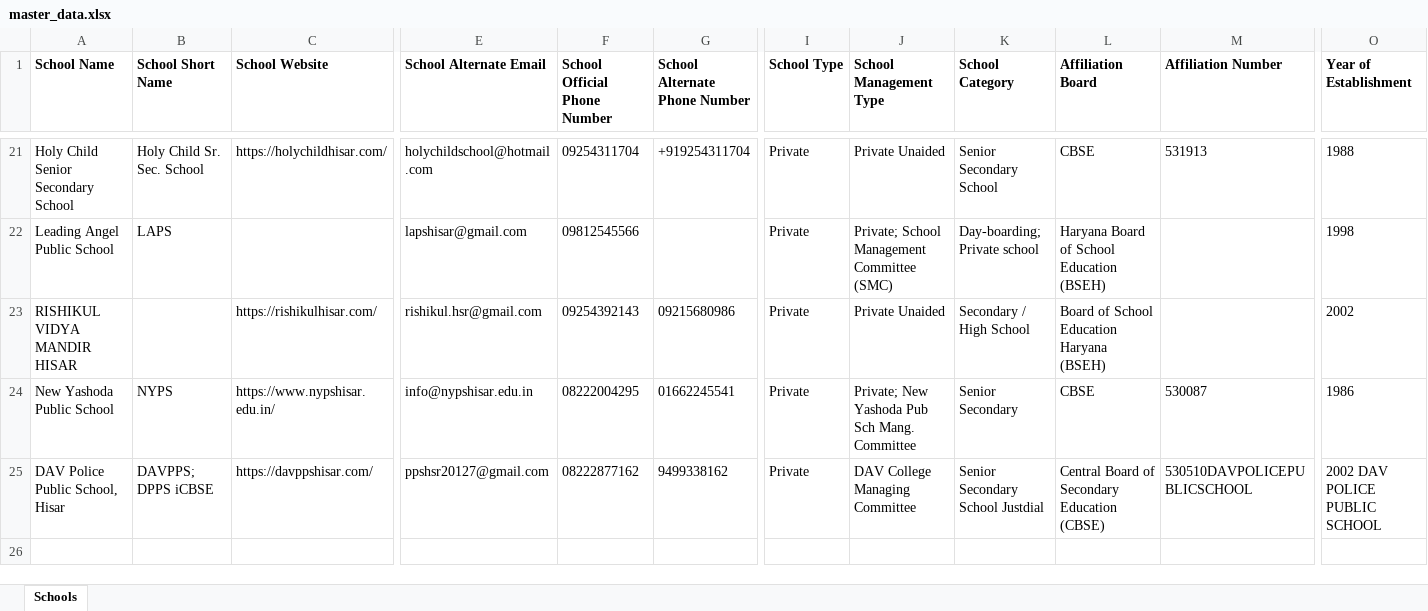
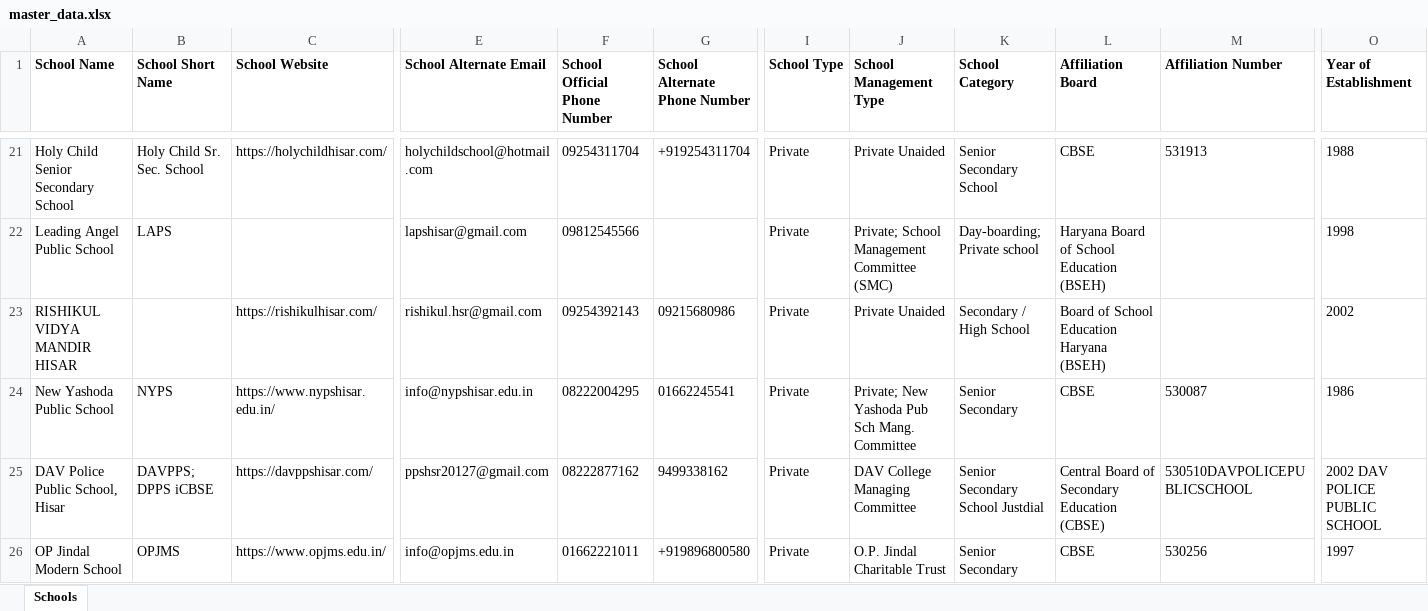
Before and after one commit to anandsagar6/School_Data_Scraper, an Excel workbook: Excel_Data/master_data.xlsx, sheet Schools, drawn as a sheet; only a part is shown, gaps mark what is left out; values as stored, in another font and other column widths than the file's, no borders; rows hold the shown columns only; the diff names each change by its address in the sheet, - before the commit and + after, or states it on an @@ line.

```diff
--- a/Excel_Data/master_data.xlsx (sheet Schools)
+++ b/Excel_Data/master_data.xlsx (sheet Schools)
+row 26: OP Jindal Modern School | OPJMS | https://www.opjms.edu.in/ | info@opjms.edu.in | 01662221011 | +919896800580 | Private | O.P. Jindal Charitable Trust | Senior Secondary | CBSE | 530256 | 1997
```
Also changed, not shown: Excel_Data/current_data.xlsx, Temp_Data/Haryana_Hisar_temporary_schools.xlsx, 1 other file.
